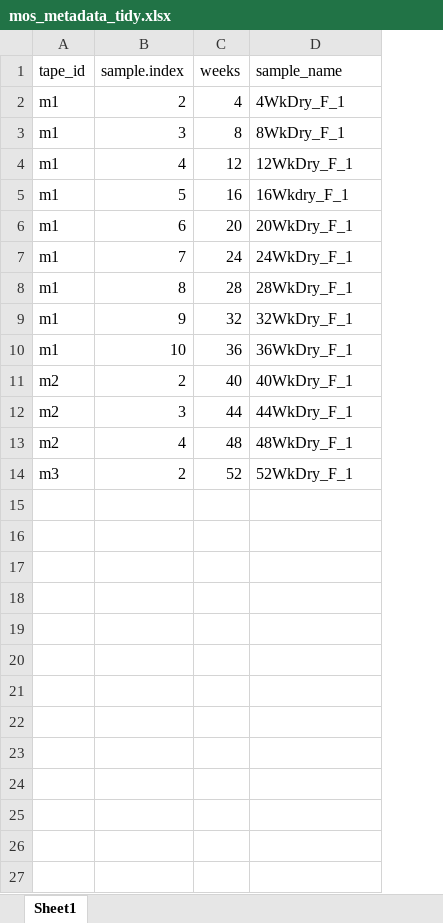
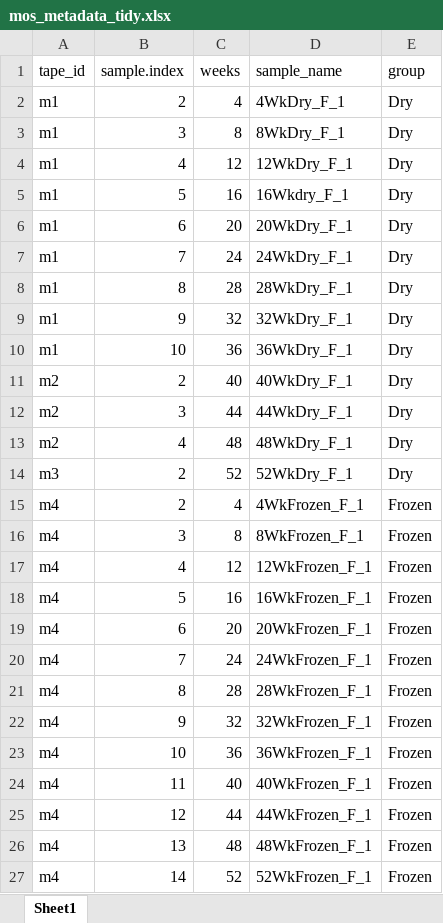
Before and after one commit to LKeene/Old_Collections_Figures, an Excel workbook: tapestation/mos_metadata_tidy.xlsx, sheet Sheet1, drawn as a sheet; values as stored, in another font and other column widths than the file's, no borders; the diff names each change by its address in the sheet, - before the commit and + after, or states it on an @@ line.

Commit message:
mosquito tape figure

```diff
--- a/tapestation/mos_metadata_tidy.xlsx (sheet Sheet1)
+++ b/tapestation/mos_metadata_tidy.xlsx (sheet Sheet1)
+column E (group), rows 2-14: all Dry
+row 15: m4 | 2 | 4 | 4WkFrozen_F_1 | Frozen
+row 16: m4 | 3 | 8 | 8WkFrozen_F_1 | Frozen
+row 17: m4 | 4 | 12 | 12WkFrozen_F_1 | Frozen
+row 18: m4 | 5 | 16 | 16WkFrozen_F_1 | Frozen
+row 19: m4 | 6 | 20 | 20WkFrozen_F_1 | Frozen
+row 20: m4 | 7 | 24 | 24WkFrozen_F_1 | Frozen
+row 21: m4 | 8 | 28 | 28WkFrozen_F_1 | Frozen
+row 22: m4 | 9 | 32 | 32WkFrozen_F_1 | Frozen
+row 23: m4 | 10 | 36 | 36WkFrozen_F_1 | Frozen
+row 24: m4 | 11 | 40 | 40WkFrozen_F_1 | Frozen
+row 25: m4 | 12 | 44 | 44WkFrozen_F_1 | Frozen
+row 26: m4 | 13 | 48 | 48WkFrozen_F_1 | Frozen
+row 27: m4 | 14 | 52 | 52WkFrozen_F_1 | Frozen
```
Also changed, not shown: 5 other files.
